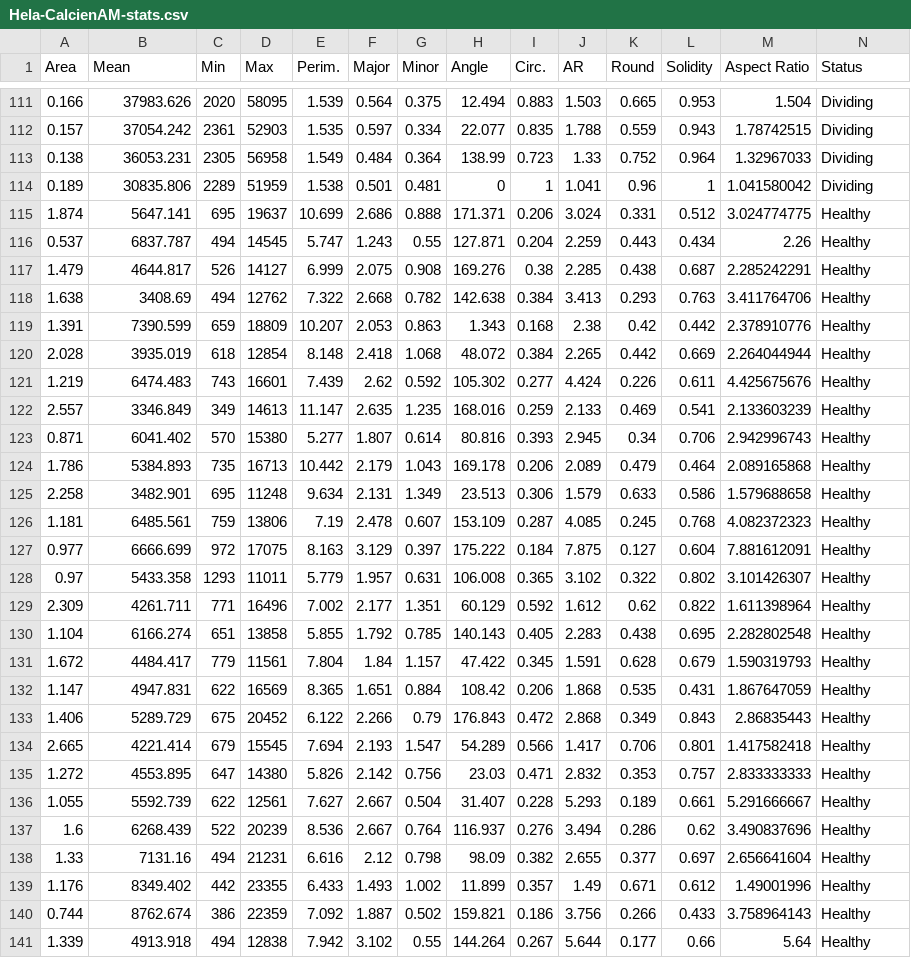
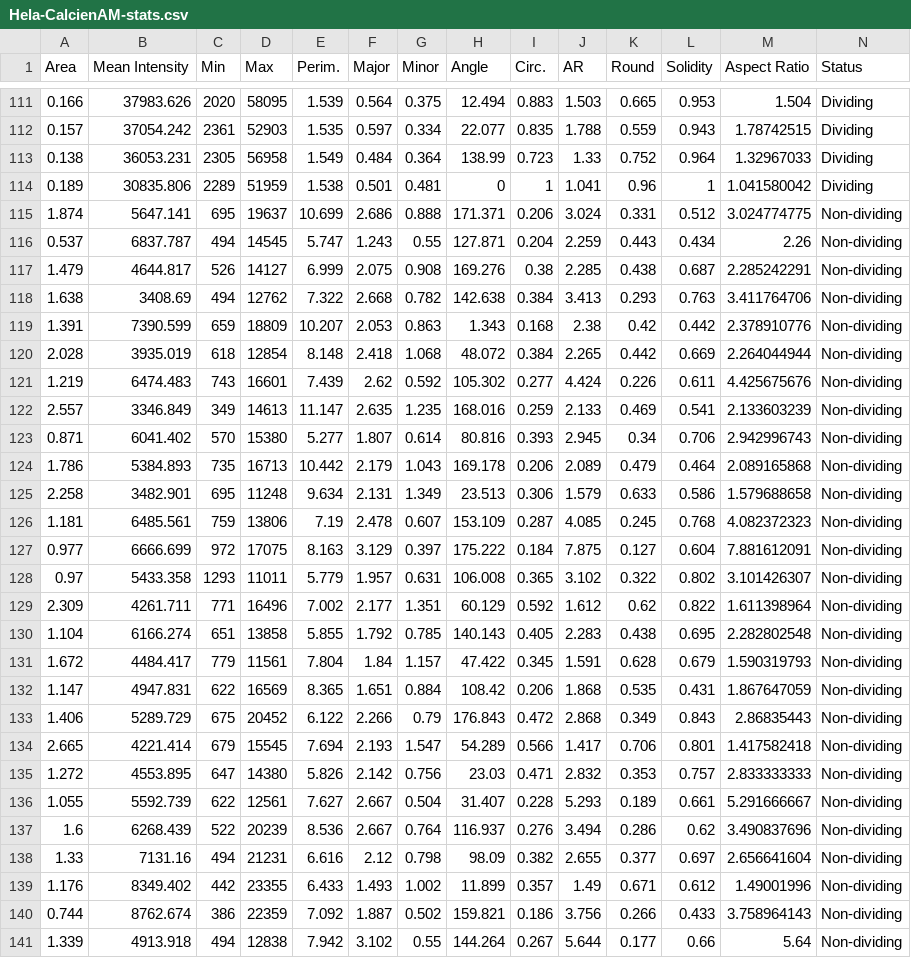
Before and after one commit to kanshu123/CalciumAM_Stats, a CSV file: Hela-CalcienAM-stats.csv, drawn as a sheet; only a part is shown, gaps mark what is left out; the diff covers the shown part only.

```diff
--- a/Hela-CalcienAM-stats.csv
+++ b/Hela-CalcienAM-stats.csv
@@ -1 +1 @@
-Area,Mean,Min,Max,Perim.,Major,Minor,Angle,Circ.,AR,Round,Solidity,Aspect Ratio,Status
+Area,Mean Intensity,Min,Max,Perim.,Major,Minor,Angle,Circ.,AR,Round,Solidity,Aspect Ratio,Status
@@ -114,28 +114,28 @@ Area,Mean,Min,Max,Perim.,Major,Minor,Angle,Circ.,AR,Round,Solidity,Aspect Ratio,
 0.189,30835.806,2289,51959,1.538,0.501,0.481,0,1,1.041,0.96,1,1.041580042,Dividing
-1.874,5647.141,695,19637,10.699,2.686,0.888,171.371,0.206,3.024,0.331,0.512,3.024774775,Healthy
-0.537,6837.787,494,14545,5.747,1.243,0.55,127.871,0.204,2.259,0.443,0.434,2.26,Healthy
-1.479,4644.817,526,14127,6.999,2.075,0.908,169.276,0.38,2.285,0.438,0.687,2.285242291,Healthy
-1.638,3408.69,494,12762,7.322,2.668,0.782,142.638,0.384,3.413,0.293,0.763,3.411764706,Healthy
-1.391,7390.599,659,18809,10.207,2.053,0.863,1.343,0.168,2.38,0.42,0.442,2.378910776,Healthy
-2.028,3935.019,618,12854,8.148,2.418,1.068,48.072,0.384,2.265,0.442,0.669,2.264044944,Healthy
-1.219,6474.483,743,16601,7.439,2.62,0.592,105.302,0.277,4.424,0.226,0.611,4.425675676,Healthy
-2.557,3346.849,349,14613,11.147,2.635,1.235,168.016,0.259,2.133,0.469,0.541,2.133603239,Healthy
-0.871,6041.402,570,15380,5.277,1.807,0.614,80.816,0.393,2.945,0.34,0.706,2.942996743,Healthy
-1.786,5384.893,735,16713,10.442,2.179,1.043,169.178,0.206,2.089,0.479,0.464,2.089165868,Healthy
-2.258,3482.901,695,11248,9.634,2.131,1.349,23.513,0.306,1.579,0.633,0.586,1.579688658,Healthy
-1.181,6485.561,759,13806,7.19,2.478,0.607,153.109,0.287,4.085,0.245,0.768,4.082372323,Healthy
-0.977,6666.699,972,17075,8.163,3.129,0.397,175.222,0.184,7.875,0.127,0.604,7.881612091,Healthy
-0.97,5433.358,1293,11011,5.779,1.957,0.631,106.008,0.365,3.102,0.322,0.802,3.101426307,Healthy
-2.309,4261.711,771,16496,7.002,2.177,1.351,60.129,0.592,1.612,0.62,0.822,1.611398964,Healthy
-1.104,6166.274,651,13858,5.855,1.792,0.785,140.143,0.405,2.283,0.438,0.695,2.282802548,Healthy
-1.672,4484.417,779,11561,7.804,1.84,1.157,47.422,0.345,1.591,0.628,0.679,1.590319793,Healthy
-1.147,4947.831,622,16569,8.365,1.651,0.884,108.42,0.206,1.868,0.535,0.431,1.867647059,Healthy
-1.406,5289.729,675,20452,6.122,2.266,0.79,176.843,0.472,2.868,0.349,0.843,2.86835443,Healthy
-2.665,4221.414,679,15545,7.694,2.193,1.547,54.289,0.566,1.417,0.706,0.801,1.417582418,Healthy
-1.272,4553.895,647,14380,5.826,2.142,0.756,23.03,0.471,2.832,0.353,0.757,2.833333333,Healthy
-1.055,5592.739,622,12561,7.627,2.667,0.504,31.407,0.228,5.293,0.189,0.661,5.291666667,Healthy
-1.6,6268.439,522,20239,8.536,2.667,0.764,116.937,0.276,3.494,0.286,0.62,3.490837696,Healthy
-1.33,7131.16,494,21231,6.616,2.12,0.798,98.09,0.382,2.655,0.377,0.697,2.656641604,Healthy
-1.176,8349.402,442,23355,6.433,1.493,1.002,11.899,0.357,1.49,0.671,0.612,1.49001996,Healthy
-0.744,8762.674,386,22359,7.092,1.887,0.502,159.821,0.186,3.756,0.266,0.433,3.758964143,Healthy
-1.339,4913.918,494,12838,7.942,3.102,0.55,144.264,0.267,5.644,0.177,0.66,5.64,Healthy
+1.874,5647.141,695,19637,10.699,2.686,0.888,171.371,0.206,3.024,0.331,0.512,3.024774775,Non-dividing
+0.537,6837.787,494,14545,5.747,1.243,0.55,127.871,0.204,2.259,0.443,0.434,2.26,Non-dividing
+1.479,4644.817,526,14127,6.999,2.075,0.908,169.276,0.38,2.285,0.438,0.687,2.285242291,Non-dividing
+1.638,3408.69,494,12762,7.322,2.668,0.782,142.638,0.384,3.413,0.293,0.763,3.411764706,Non-dividing
+1.391,7390.599,659,18809,10.207,2.053,0.863,1.343,0.168,2.38,0.42,0.442,2.378910776,Non-dividing
+2.028,3935.019,618,12854,8.148,2.418,1.068,48.072,0.384,2.265,0.442,0.669,2.264044944,Non-dividing
+1.219,6474.483,743,16601,7.439,2.62,0.592,105.302,0.277,4.424,0.226,0.611,4.425675676,Non-dividing
+2.557,3346.849,349,14613,11.147,2.635,1.235,168.016,0.259,2.133,0.469,0.541,2.133603239,Non-dividing
+0.871,6041.402,570,15380,5.277,1.807,0.614,80.816,0.393,2.945,0.34,0.706,2.942996743,Non-dividing
+1.786,5384.893,735,16713,10.442,2.179,1.043,169.178,0.206,2.089,0.479,0.464,2.089165868,Non-dividing
+2.258,3482.901,695,11248,9.634,2.131,1.349,23.513,0.306,1.579,0.633,0.586,1.579688658,Non-dividing
+1.181,6485.561,759,13806,7.19,2.478,0.607,153.109,0.287,4.085,0.245,0.768,4.082372323,Non-dividing
+0.977,6666.699,972,17075,8.163,3.129,0.397,175.222,0.184,7.875,0.127,0.604,7.881612091,Non-dividing
+0.97,5433.358,1293,11011,5.779,1.957,0.631,106.008,0.365,3.102,0.322,0.802,3.101426307,Non-dividing
+2.309,4261.711,771,16496,7.002,2.177,1.351,60.129,0.592,1.612,0.62,0.822,1.611398964,Non-dividing
+1.104,6166.274,651,13858,5.855,1.792,0.785,140.143,0.405,2.283,0.438,0.695,2.282802548,Non-dividing
+1.672,4484.417,779,11561,7.804,1.84,1.157,47.422,0.345,1.591,0.628,0.679,1.590319793,Non-dividing
+1.147,4947.831,622,16569,8.365,1.651,0.884,108.42,0.206,1.868,0.535,0.431,1.867647059,Non-dividing
+1.406,5289.729,675,20452,6.122,2.266,0.79,176.843,0.472,2.868,0.349,0.843,2.86835443,Non-dividing
+2.665,4221.414,679,15545,7.694,2.193,1.547,54.289,0.566,1.417,0.706,0.801,1.417582418,Non-dividing
+1.272,4553.895,647,14380,5.826,2.142,0.756,23.03,0.471,2.832,0.353,0.757,2.833333333,Non-dividing
+1.055,5592.739,622,12561,7.627,2.667,0.504,31.407,0.228,5.293,0.189,0.661,5.291666667,Non-dividing
+1.6,6268.439,522,20239,8.536,2.667,0.764,116.937,0.276,3.494,0.286,0.62,3.490837696,Non-dividing
+1.33,7131.16,494,21231,6.616,2.12,0.798,98.09,0.382,2.655,0.377,0.697,2.656641604,Non-dividing
+1.176,8349.402,442,23355,6.433,1.493,1.002,11.899,0.357,1.49,0.671,0.612,1.49001996,Non-dividing
+0.744,8762.674,386,22359,7.092,1.887,0.502,159.821,0.186,3.756,0.266,0.433,3.758964143,Non-dividing
+1.339,4913.918,494,12838,7.942,3.102,0.55,144.264,0.267,5.644,0.177,0.66,5.64,Non-dividing
```
Also changed, not shown: 126 edited cells elsewhere in this file, 231-CalcienAM-stats.csv, 20 other files.
